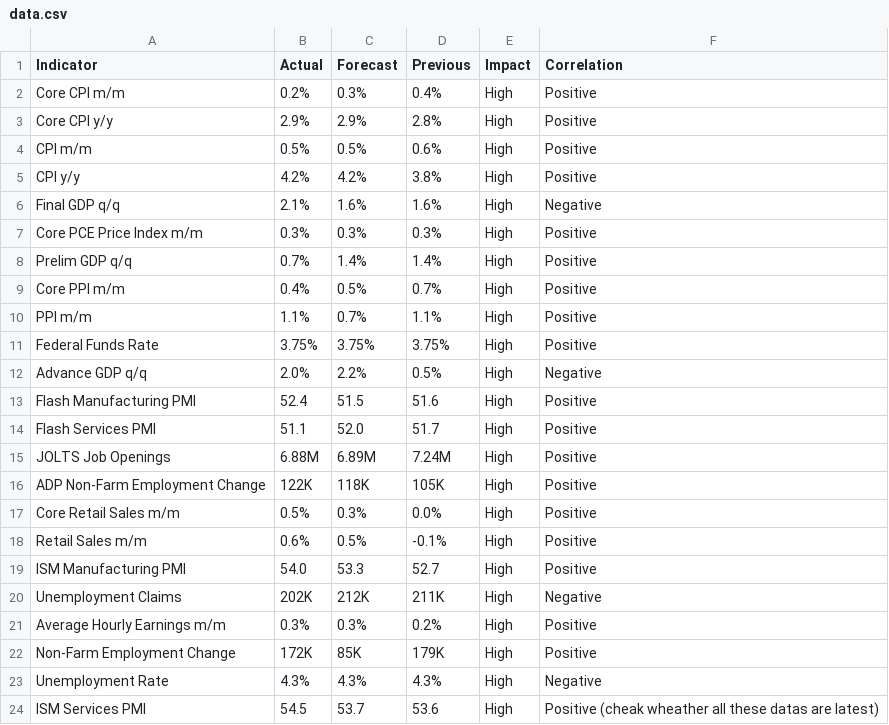
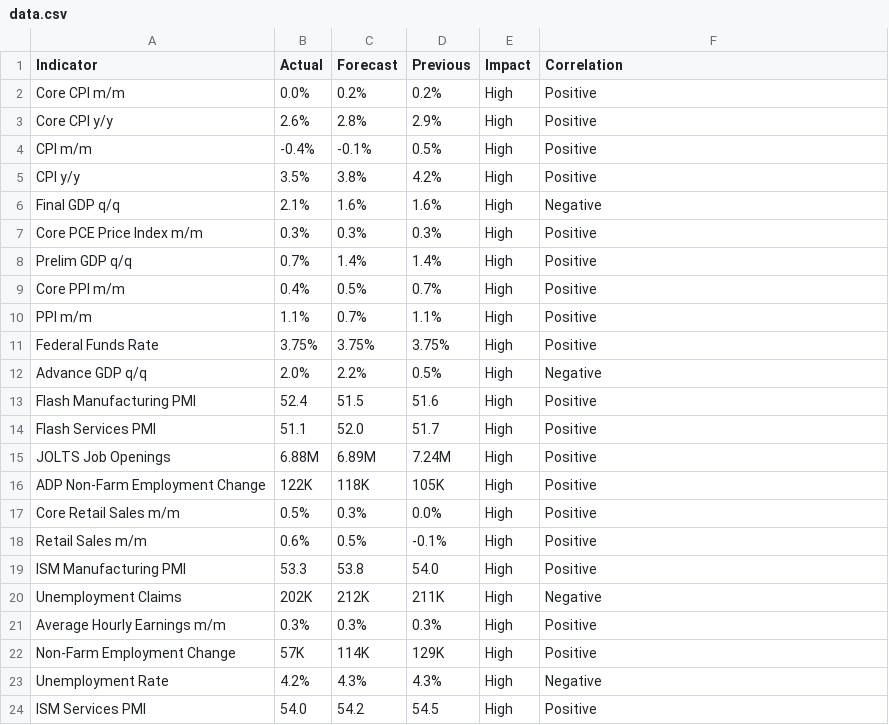
Before and after one commit to nithish72-web/macrolens, a CSV file: data.csv, drawn as a sheet.

Commit message:
Update data.csv

```diff
--- a/data.csv
+++ b/data.csv
@@ -1,6 +1,6 @@
 Indicator,Actual,Forecast,Previous,Impact,Correlation
-Core CPI m/m,0.2%,0.3%,0.4%,High,Positive
-Core CPI y/y,2.9%,2.9%,2.8%,High,Positive
-CPI m/m,0.5%,0.5%,0.6%,High,Positive
-CPI y/y,4.2%,4.2%,3.8%,High,Positive
+Core CPI m/m,0.0%,0.2%,0.2%,High,Positive
+Core CPI y/y,2.6%,2.8%,2.9%,High,Positive
+CPI m/m,-0.4%,-0.1%,0.5%,High,Positive
+CPI y/y,3.5%,3.8%,4.2%,High,Positive
 Final GDP q/q,2.1%,1.6%,1.6%,High,Negative
@@ -18,7 +18,7 @@ Core Retail Sales m/m,0.5%,0.3%,0.0%,High,Positive
 Retail Sales m/m,0.6%,0.5%,-0.1%,High,Positive
-ISM Manufacturing PMI,54.0,53.3,52.7,High,Positive
+ISM Manufacturing PMI,53.3,53.8,54.0,High,Positive
 Unemployment Claims,202K,212K,211K,High,Negative
-Average Hourly Earnings m/m,0.3%,0.3%,0.2%,High,Positive
-Non-Farm Employment Change,172K,85K,179K,High,Positive
-Unemployment Rate,4.3%,4.3%,4.3%,High,Negative
-ISM Services PMI,54.5,53.7,53.6,High,Positive (cheak wheather all these datas are latest)
+Average Hourly Earnings m/m,0.3%,0.3%,0.3%,High,Positive
+Non-Farm Employment Change,57K,114K,129K,High,Positive
+Unemployment Rate,4.2%,4.3%,4.3%,High,Negative
+ISM Services PMI,54.0,54.2,54.5,High,Positive
```
